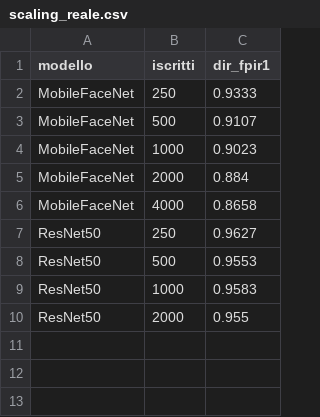
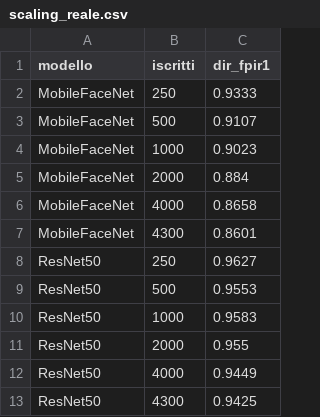
Before and after one commit to giorgiobrullo/tesi-fhe, a CSV file: benchmark/results/scaling_reale.csv, drawn as a sheet.

Commit message:
feat: scaling al MASSIMO (4300 iscritti reali, entrambi i modelli) — ResNet50 94.2%
Esteso lo sweep al massimo possibile (4300 = tutte le 8631 id VGGFace2 train / 2),
entrambi i modelli (RN50 dalla cache embedding, no re-align):

  iscritti=4300 (max):  MobileFaceNet 86.0%  |  ResNet50 94.2%

ResNet50 quasi orizzontale: 96.3% (250) -> 94.2% (4300), -2 punti su tutto il
range. MobileFaceNet calo dolce 93->86%. Su volti reali puliti il varco regge
benissimo fino a migliaia di iscritti; il deep model praticamente non degrada.

- scaling_reale.py: sweep fino a 4300, RN50 a 8631 id (dalla cache)
- figure aggiornate (scaling_reale, scaling_combinato)
- findings.md F19

```diff
--- a/benchmark/results/scaling_reale.csv
+++ b/benchmark/results/scaling_reale.csv
@@ -6,2 +6,3 @@ MobileFaceNet,2000,0.884
 MobileFaceNet,4000,0.8658
+MobileFaceNet,4300,0.8601
 ResNet50,250,0.9627
@@ -10 +11,3 @@ ResNet50,1000,0.9583
 ResNet50,2000,0.955
+ResNet50,4000,0.9449
+ResNet50,4300,0.9425
```
Also changed, not shown: 6 other files.
